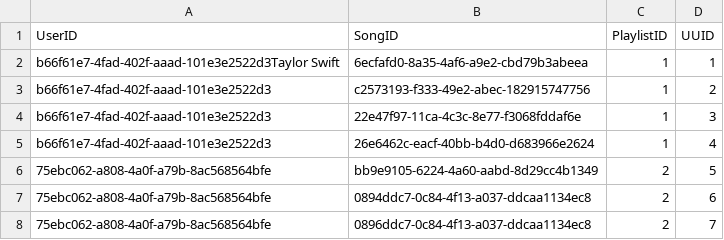
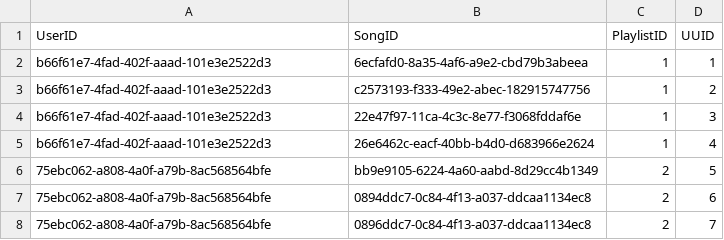
Before and after one commit to scp756-221/term-project-hummingbird, a CSV file: s3/playlist.csv, drawn as a sheet.

```diff
--- a/s3/playlist.csv
+++ b/s3/playlist.csv
@@ -1,3 +1,3 @@
 UserID,SongID,PlaylistID,UUID
-b66f61e7-4fad-402f-aaad-101e3e2522d3Taylor Swift,6ecfafd0-8a35-4af6-a9e2-cbd79b3abeea,1,1
+b66f61e7-4fad-402f-aaad-101e3e2522d3,6ecfafd0-8a35-4af6-a9e2-cbd79b3abeea,1,1
 b66f61e7-4fad-402f-aaad-101e3e2522d3,c2573193-f333-49e2-abec-182915747756,1,2
```
Also changed, not shown: 2 other files.
